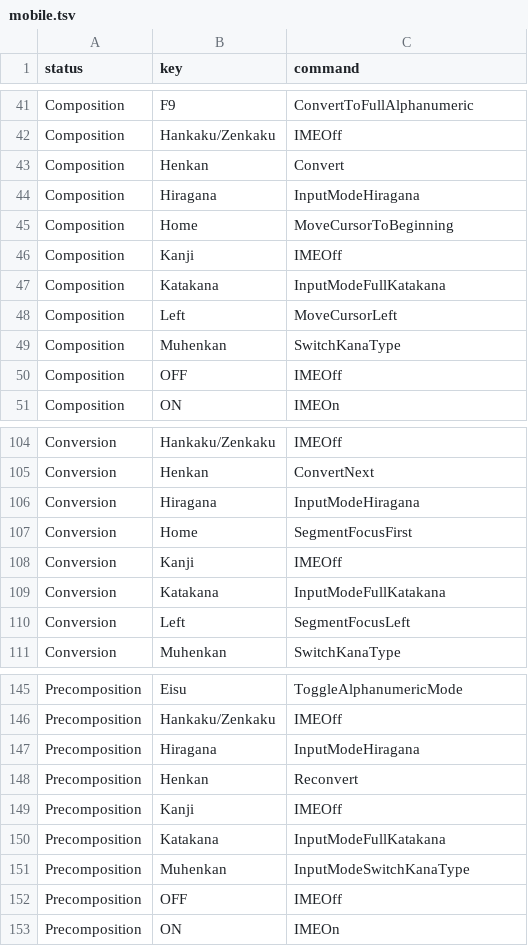
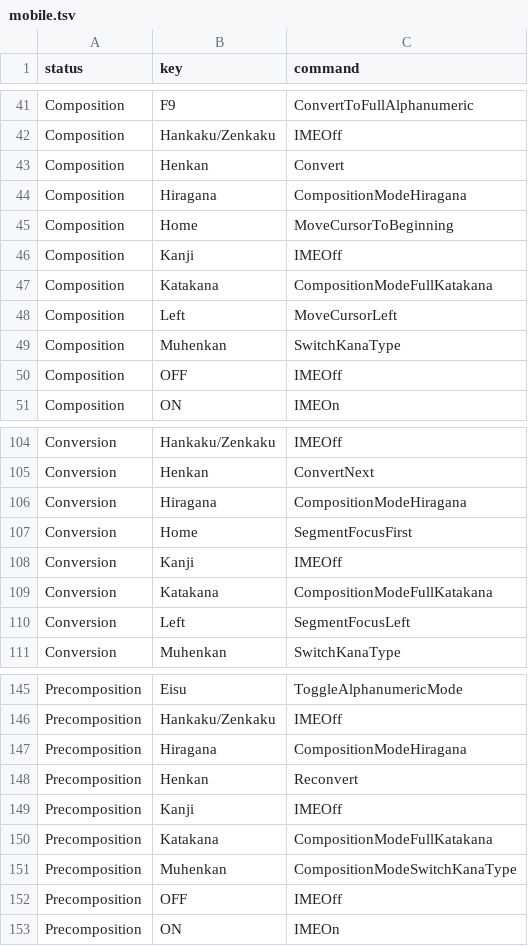
Before and after one commit to kimata1007/mozc-wai, a TSV file: src/data/keymap/mobile.tsv, drawn as a sheet; only a part is shown, gaps mark what is left out.

Commit message:
Rename InputMode* -> CompositionMode* for Mozc keymap commands.
This is to align with the [rename](http://cl/836610651) of Mozc API command SWITCH_INPUT_MODE -> SWITCH_COMPOSITION_MODE. Support for legacy InputMode* command strings is implicitly retained, for backward compat, as they could still be specified in pre-existing keymap TSV config files.

PiperOrigin-RevId: 845647884

```diff
--- a/src/data/keymap/mobile.tsv
+++ b/src/data/keymap/mobile.tsv
@@ -43,6 +43,6 @@ Composition	Hankaku/Zenkaku	IMEOff
 Composition	Henkan	Convert
-Composition	Hiragana	InputModeHiragana
+Composition	Hiragana	CompositionModeHiragana
 Composition	Home	MoveCursorToBeginning
 Composition	Kanji	IMEOff
-Composition	Katakana	InputModeFullKatakana
+Composition	Katakana	CompositionModeFullKatakana
 Composition	Left	MoveCursorLeft
@@ -105,6 +105,6 @@ Conversion	Hankaku/Zenkaku	IMEOff
 Conversion	Henkan	ConvertNext
-Conversion	Hiragana	InputModeHiragana
+Conversion	Hiragana	CompositionModeHiragana
 Conversion	Home	SegmentFocusFirst
 Conversion	Kanji	IMEOff
-Conversion	Katakana	InputModeFullKatakana
+Conversion	Katakana	CompositionModeFullKatakana
 Conversion	Left	SegmentFocusLeft
@@ -146,7 +146,7 @@ Precomposition	Eisu	ToggleAlphanumericMode
 Precomposition	Hankaku/Zenkaku	IMEOff
-Precomposition	Hiragana	InputModeHiragana
+Precomposition	Hiragana	CompositionModeHiragana
 Precomposition	Henkan	Reconvert
 Precomposition	Kanji	IMEOff
-Precomposition	Katakana	InputModeFullKatakana
-Precomposition	Muhenkan	InputModeSwitchKanaType
+Precomposition	Katakana	CompositionModeFullKatakana
+Precomposition	Muhenkan	CompositionModeSwitchKanaType
 Precomposition	OFF	IMEOff
```
Also changed, not shown: 6 other files.
